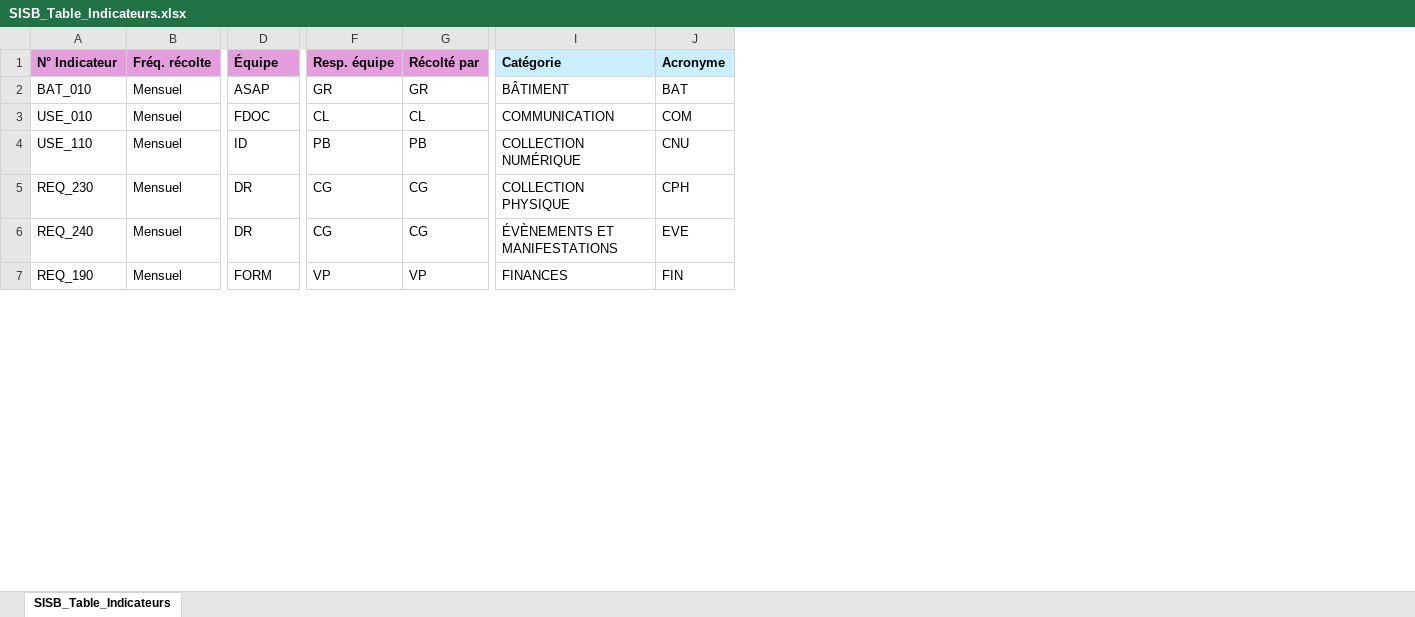
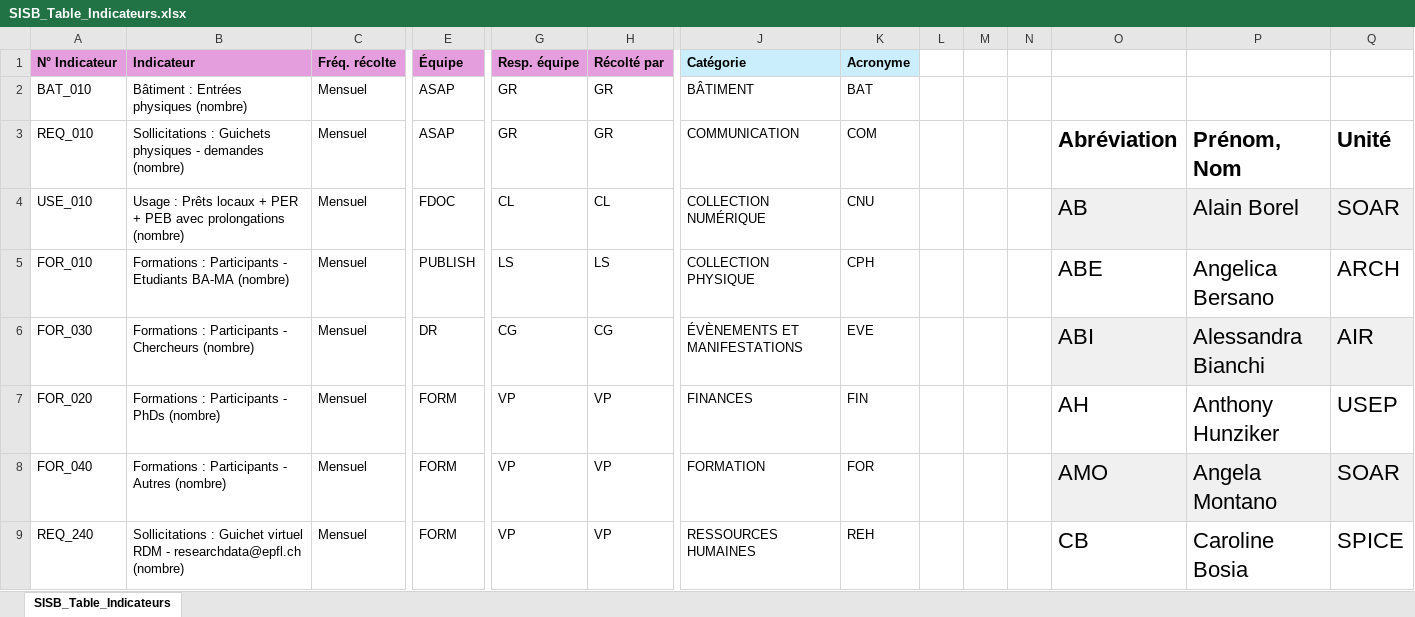
Before and after one commit to genevieveguex/SISB-Apero-Slidev, an Excel workbook: public/assets/files/Excel_Demo-02/SISB_Table_Indicateurs.xlsx, sheet SISB_Table_Indicateurs, drawn as a sheet; only a part is shown, gaps mark what is left out; values as stored, in another font and other column widths than the file's, no borders; removed rows and columns are numbered as before the commit, all else as after; rows hold the shown columns only; the diff covers the shown part only; the diff names each change by its address in the sheet, - before the commit and + after, or states it on an @@ line.

Commit message:
modifiy assets

```diff
--- a/public/assets/files/Excel_Demo-02/SISB_Table_Indicateurs.xlsx (sheet SISB_Table_Indicateurs)
+++ b/public/assets/files/Excel_Demo-02/SISB_Table_Indicateurs.xlsx (sheet SISB_Table_Indicateurs)
+column B (Indicateur), row 2: Bâtiment : Entrées physiques (nombre); rows 4-7: Usage : Prêts locaux + PER + PEB avec prolongations (nombre) | Formations : Participants - Etudiants BA-MA (nombre) | Formations : Participants - Chercheurs (nombre) | Formations : Participants - PhDs (nombre)
+column L, empty
+column M, empty
+column N, empty
+column O, rows 4-7: AB | ABE | ABI | AH
+column P, rows 4-7: Alain Borel | Angelica Bersano | Alessandra Bianchi | Anthony Hunziker
+column Q, rows 4-7: SOAR | ARCH | AIR | USEP
+row 3: REQ_010 | Sollicitations : Guichets physiques - demandes (nombre) | Mensuel | ASAP | GR | GR | COMMUNICATION | COM |  |  |  | Abréviation | Prénom, Nom | Unité
-J4 (Catégorie): COMMUNICATION
+J4 (Catégorie): COLLECTION NUMÉRIQUE
-K4 (Acronyme): COM
+K4 (Acronyme): CNU
-row 4: USE_110 | Mensuel | ID | PB | PB | COLLECTION NUMÉRIQUE | CNU
-A5 (N° Indicateur): REQ_230
+A5 (N° Indicateur): FOR_010
-E5 (Équipe): DR
+E5 (Équipe): PUBLISH
-G5 (Resp. équipe): CG
+G5 (Resp. équipe): LS
-H5 (Récolté par): CG
+H5 (Récolté par): LS
-A6 (N° Indicateur): REQ_240
+A6 (N° Indicateur): FOR_030
-A7 (N° Indicateur): REQ_190
+A7 (N° Indicateur): FOR_020
+row 8: FOR_040 | Formations : Participants - Autres (nombre) | Mensuel | FORM | VP | VP | FORMATION | FOR |  |  |  | AMO | Angela Montano | SOAR
+row 9: REQ_240 | Sollicitations : Guichet virtuel RDM - researchdata@epfl.ch (nombre) | Mensuel | FORM | VP | VP | RESSOURCES HUMAINES | REH |  |  |  | CB | Caroline Bosia | SPICE
```
Also changed, not shown: 38 added rows and 22 edited cells elsewhere in this sheet, 33 other files.
